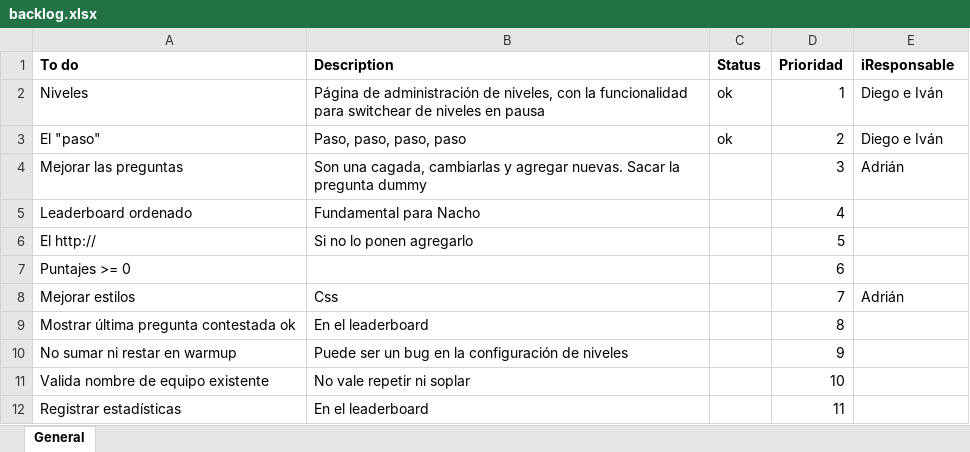
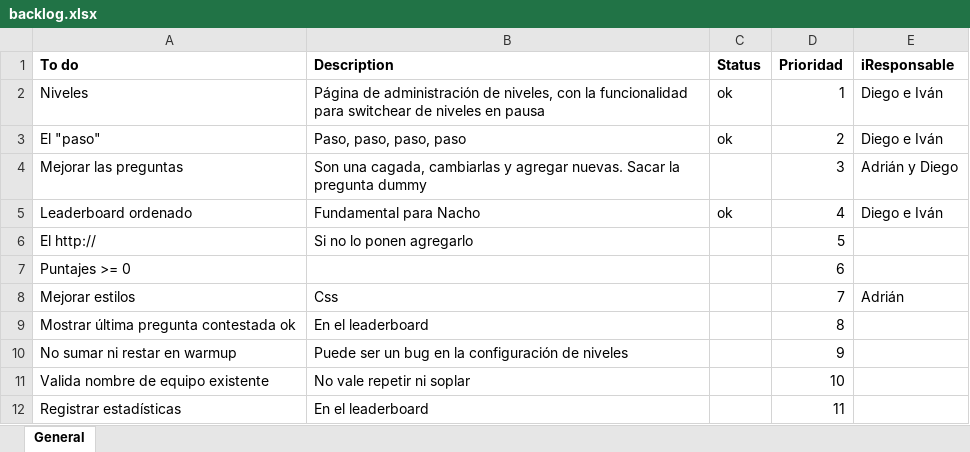
Before and after one commit to leomicheloni/tries-on.js, an Excel workbook: backlog.xlsx, sheet General, drawn as a sheet; values as stored, in another font and other column widths than the file's, no borders; the diff names each change by its address in the sheet, - before the commit and + after, or states it on an @@ line.

```diff
--- a/backlog.xlsx (sheet General)
+++ b/backlog.xlsx (sheet General)
-E4 (iResponsable): Adrián
+E4 (iResponsable): Adrián y Diego
-C5 (Status): (empty)
+C5 (Status): ok
-E5 (iResponsable): (empty)
+E5 (iResponsable): Diego e Iván
```
Also changed, not shown: 2 other files.
